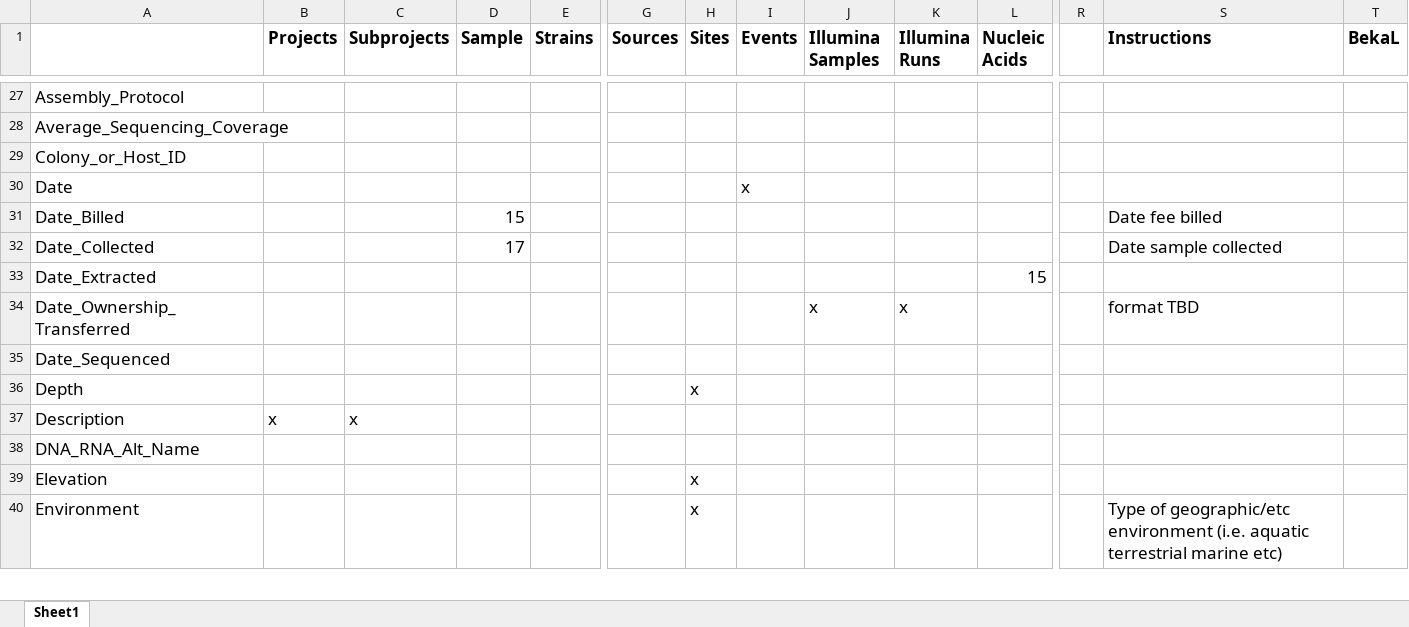
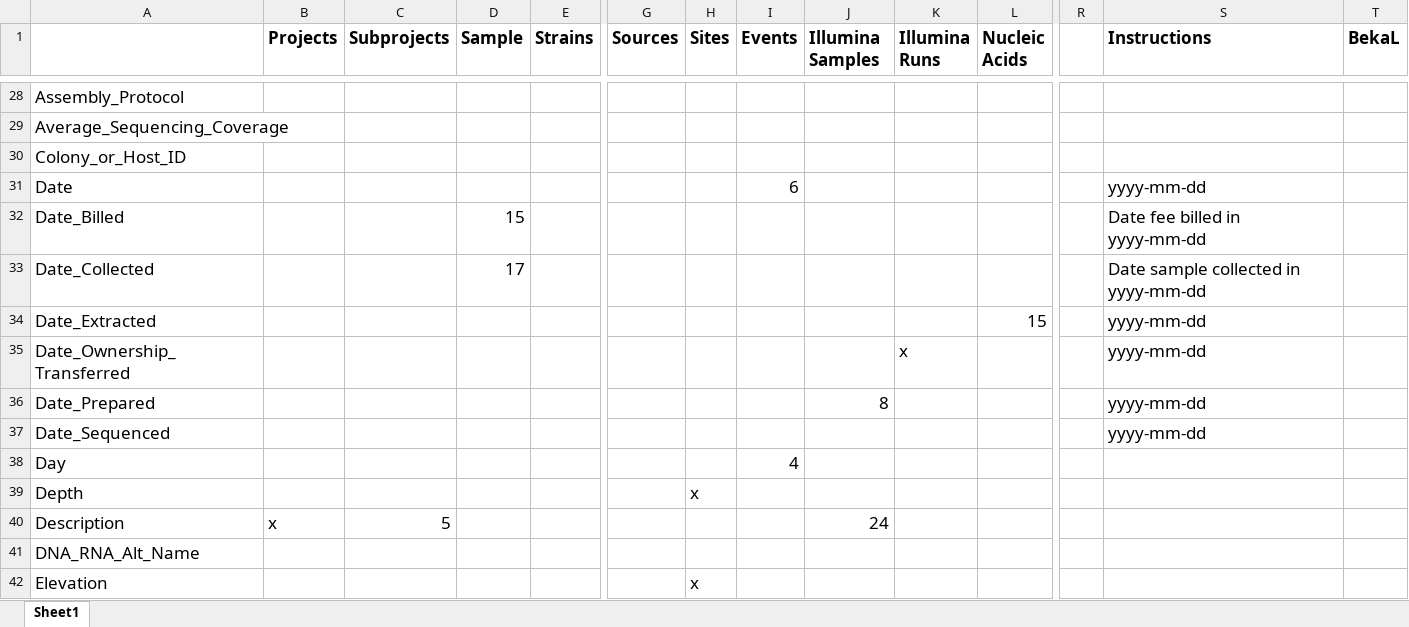
Before and after one commit to mcclur51e/GrafWebsite, an Excel workbook: Instructions_GrafWebsiteBooks.xlsx, sheet Sheet1, drawn as a sheet; only a part is shown, gaps mark what is left out; the shorter side is filled out with more unchanged rows; values as stored, in another font and other column widths than the file's, no borders; addresses are those after the commit; rows hold the shown columns only; the diff covers the shown part only; the diff names each change by its address in the sheet, - before the commit and + after, or states it on an @@ line.

```diff
--- a/Instructions_GrafWebsiteBooks.xlsx (sheet Sheet1)
+++ b/Instructions_GrafWebsiteBooks.xlsx (sheet Sheet1)
-I31 (Events): x
+I31 (Events): 6
-S31 (Instructions): (empty)
+S31 (Instructions): yyyy-mm-dd
-S32 (Instructions): Date fee billed
+S32 (Instructions): Date fee billed in yyyy-mm-dd
-S33 (Instructions): Date sample collected
+S33 (Instructions): Date sample collected in yyyy-mm-dd
-S34 (Instructions): (empty)
+S34 (Instructions): yyyy-mm-dd
-J35 (Illumina Samples): x
+J35 (Illumina Samples): (empty)
-S35 (Instructions): format TBD
+S35 (Instructions): yyyy-mm-dd
+row 36: Date_Prepared |  |  |  |  |  |  |  | 8 |  |  |  | yyyy-mm-dd
-S37 (Instructions): (empty)
+S37 (Instructions): yyyy-mm-dd
+row 38: Day |  |  |  |  |  |  | 4
-C40 (Subprojects): x
+C40 (Subprojects): 5
-J40 (Illumina Samples): (empty)
+J40 (Illumina Samples): 24
```
Also changed, not shown: 10 added rows, 4 removed rows, 45 edited cells and cell formats elsewhere in this sheet, 8 other files.
